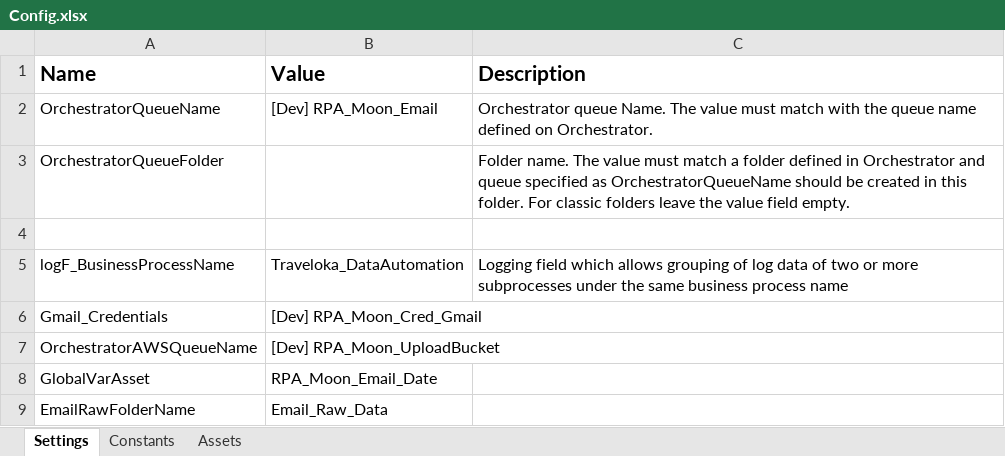
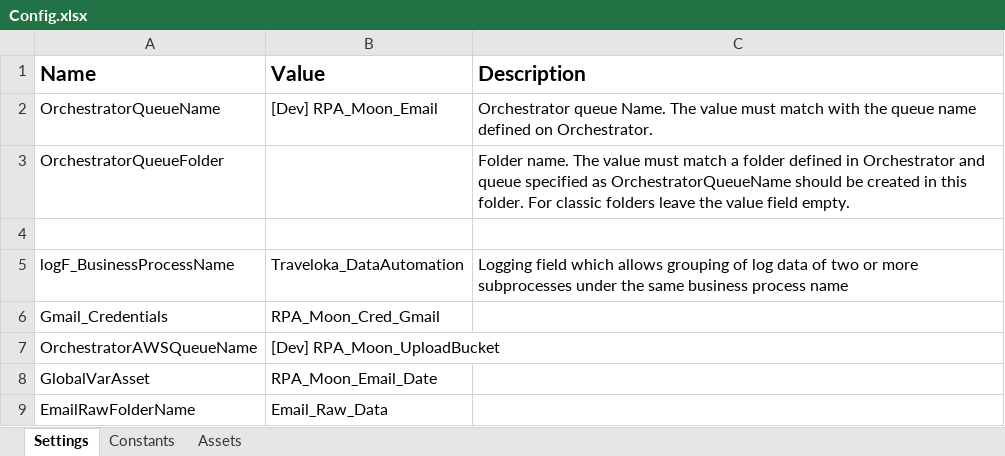
Before and after one commit to hansdavin/Traveloka_DataAutomation_Performer_Email_S2, an Excel workbook: Data/Config.xlsx, sheet Settings, drawn as a sheet; values as stored, in another font and other column widths than the file's, no borders; the diff names each change by its address in the sheet, - before the commit and + after, or states it on an @@ line.

```diff
--- a/Data/Config.xlsx (sheet Settings)
+++ b/Data/Config.xlsx (sheet Settings)
-B6 (Value): [Dev] RPA_Moon_Cred_Gmail
+B6 (Value): RPA_Moon_Cred_Gmail
```
Also changed, not shown: sheet Assets, Data/Config Prod.xlsx, 2 other files.
